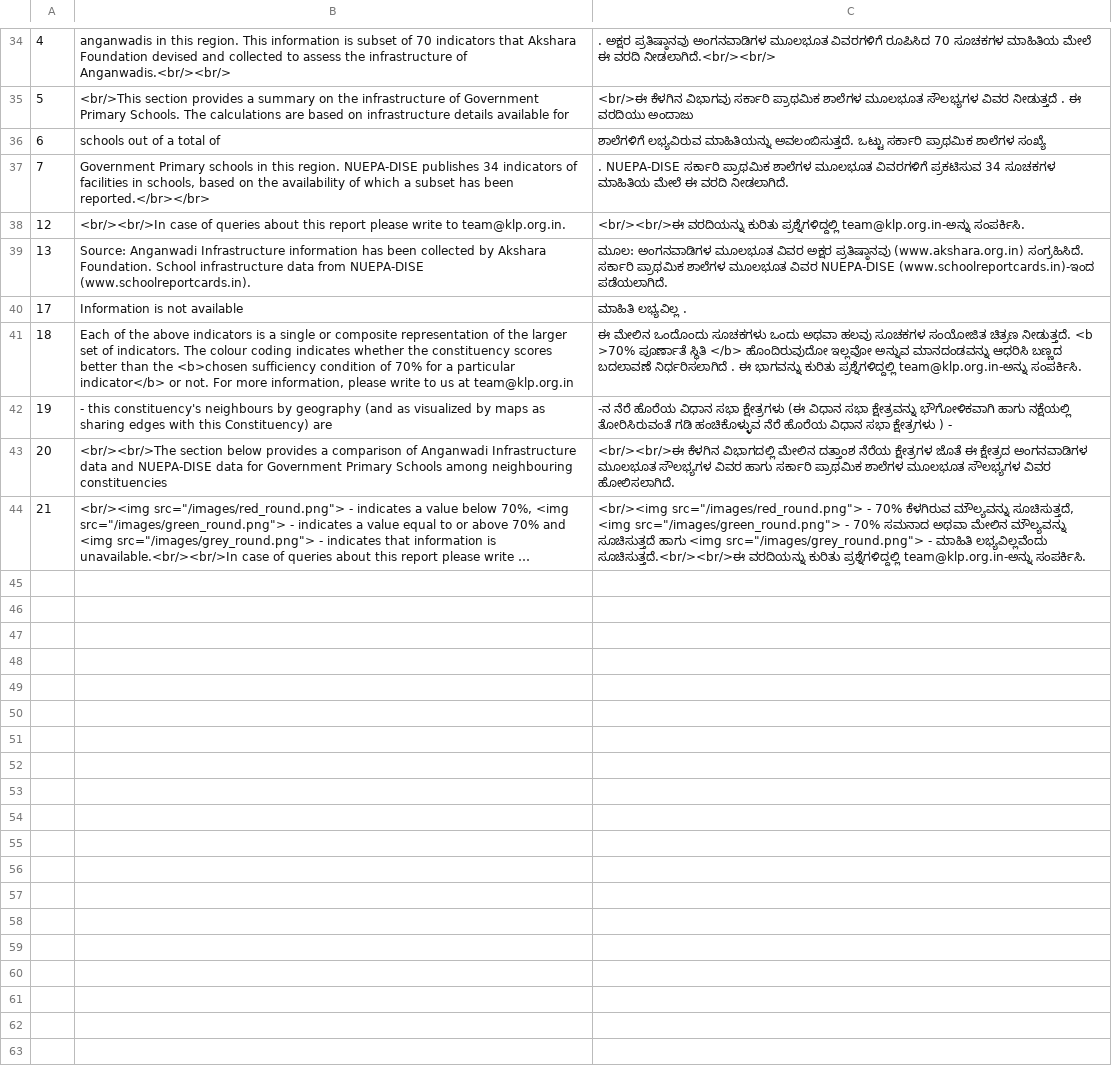
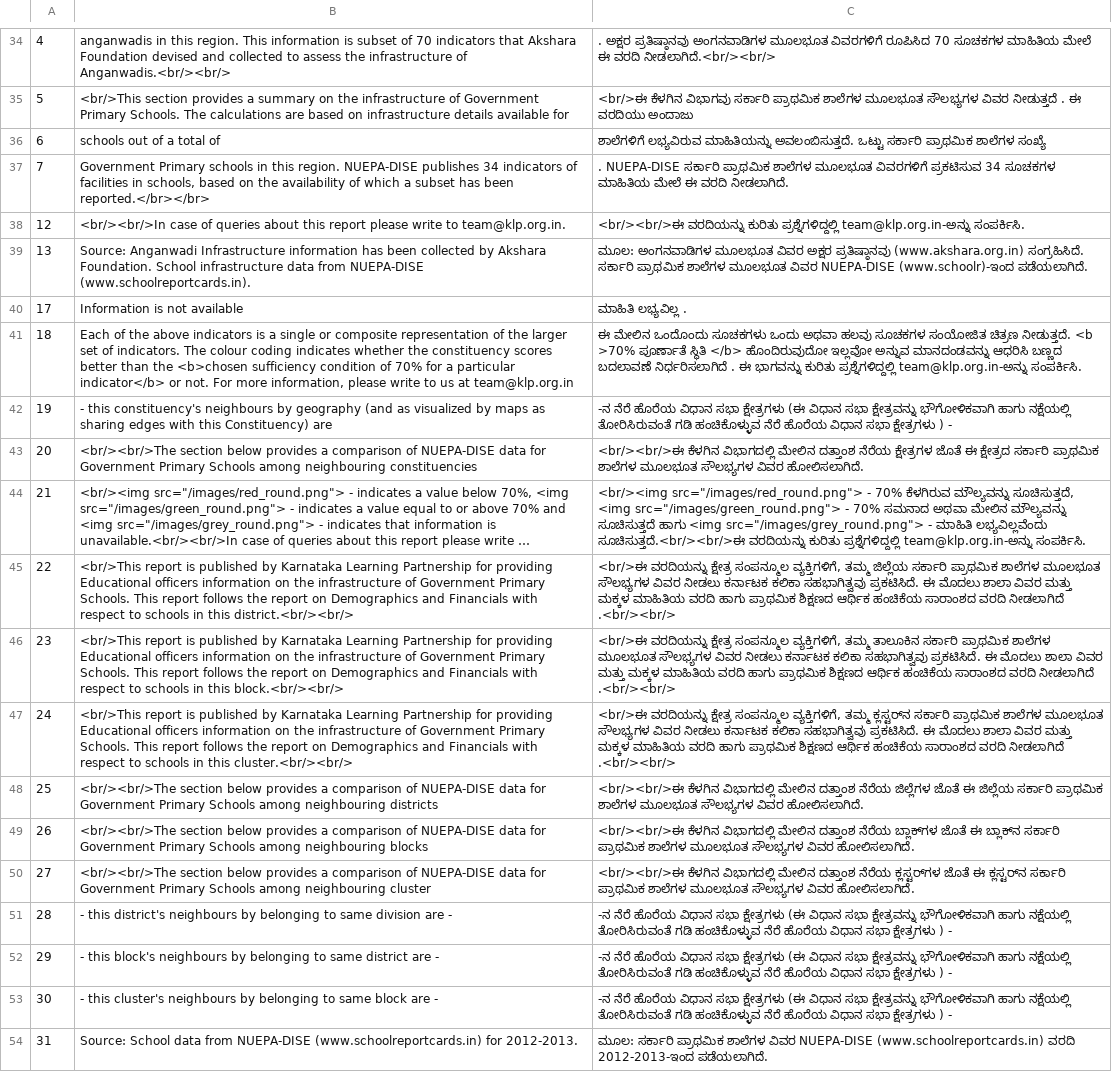
Before and after one commit to klpdotorg/klpreports, a CSV file: translations/infra_translations_text.csv, drawn as a sheet; only a part is shown, gaps mark what is left out; long unchanged cells end in …; the diff names each change by its address in the sheet, - before the commit and + after, or states it on an @@ line.

Commit message:
Added dist_blck_clst reports

```diff
--- a/translations/infra_translations_text.csv
+++ b/translations/infra_translations_text.csv
-C39: …ವಿವರ NUEPA-DISE (www.schoolreportcards.in)-ಇಂದ ಪಡೆಯಲಾಗಿದೆ.
+C39: …ವಿವರ NUEPA-DISE (www.schoolr)-ಇಂದ ಪಡೆಯಲಾಗಿದೆ.
-B43: …comparison of Anganwadi Infrastructure data and NUEPA-DISE data…
+B43: …comparison of NUEPA-DISE data…
-C43: …ಈ ಕ್ಷೇತ್ರದ ಅಂಗನವಾಡಿಗಳ ಮೂಲಭೂತ ಸೌಲಭ್ಯಗಳ ವಿವರ ಹಾಗು ಸರ್ಕಾರಿ ಪ್ರಾಥಮಿಕ…
+C43: …ಈ ಕ್ಷೇತ್ರದ ಸರ್ಕಾರಿ ಪ್ರಾಥಮಿಕ…
+row 45: 22 | <br/>This report is published by Karnataka Learning Partnership for providing Educational officers information on the infrastructure of Government Primary Schools. This report follows the report on Demographics and Financials with respect to schools in this district.<br/><br/> | <br/>ಈ ವರದಿಯನ್ನು ಕ್ಷೇತ್ರ ಸಂಪನ್ಮೂಲ ವ್ಯಕ್ತಿಗಳಿಗೆ, ತಮ್ಮ ಜಿಲ್ಲೆಯ ಸರ್ಕಾರಿ ಪ್ರಾಥಮಿಕ ಶಾಲೆಗಳ ಮೂಲಭೂತ ಸೌಲಭ್ಯಗಳ ವಿವರ ನೀಡಲು ಕರ್ನಾಟಕ ಕಲಿಕಾ ಸಹಭಾಗಿತ್ವವು ಪ್ರಕಟಿಸಿದೆ. ಈ ಮೊದಲು ಶಾಲಾ ವಿವರ ಮತ್ತು ಮಕ್ಕಳ ಮಾಹಿತಿಯ ವರದಿ ಹಾಗು ಪ್ರಾಥಮಿಕ ಶಿಕ್ಷಣದ ಆರ್ಥಿಕ ಹಂಚಿಕೆಯ ಸಾರಾಂಶದ ವರದಿ ನೀಡಲಾಗಿದೆ .<br/><br/>
+row 46: 23 | <br/>This report is published by Karnataka Learning Partnership for providing Educational officers information on the infrastructure of Government Primary Schools. This report follows the report on Demographics and Financials with respect to schools in this block.<br/><br/> | <br/>ಈ ವರದಿಯನ್ನು ಕ್ಷೇತ್ರ ಸಂಪನ್ಮೂಲ ವ್ಯಕ್ತಿಗಳಿಗೆ, ತಮ್ಮ ತಾಲೂಕಿನ ಸರ್ಕಾರಿ ಪ್ರಾಥಮಿಕ ಶಾಲೆಗಳ ಮೂಲಭೂತ ಸೌಲಭ್ಯಗಳ ವಿವರ ನೀಡಲು ಕರ್ನಾಟಕ ಕಲಿಕಾ ಸಹಭಾಗಿತ್ವವು ಪ್ರಕಟಿಸಿದೆ. ಈ ಮೊದಲು ಶಾಲಾ ವಿವರ ಮತ್ತು ಮಕ್ಕಳ ಮಾಹಿತಿಯ ವರದಿ ಹಾಗು ಪ್ರಾಥಮಿಕ ಶಿಕ್ಷಣದ ಆರ್ಥಿಕ ಹಂಚಿಕೆಯ ಸಾರಾಂಶದ ವರದಿ ನೀಡಲಾಗಿದೆ .<br/><br/>
+row 47: 24 | <br/>This report is published by Karnataka Learning Partnership for providing Educational officers information on the infrastructure of Government Primary Schools. This report follows the report on Demographics and Financials with respect to schools in this cluster.<br/><br/> | <br/>ಈ ವರದಿಯನ್ನು ಕ್ಷೇತ್ರ ಸಂಪನ್ಮೂಲ ವ್ಯಕ್ತಿಗಳಿಗೆ, ತಮ್ಮ ಕ್ಲಸ್ಟರ್‌ನ ಸರ್ಕಾರಿ ಪ್ರಾಥಮಿಕ ಶಾಲೆಗಳ ಮೂಲಭೂತ ಸೌಲಭ್ಯಗಳ ವಿವರ ನೀಡಲು ಕರ್ನಾಟಕ ಕಲಿಕಾ ಸಹಭಾಗಿತ್ವವು ಪ್ರಕಟಿಸಿದೆ. ಈ ಮೊದಲು ಶಾಲಾ ವಿವರ ಮತ್ತು ಮಕ್ಕಳ ಮಾಹಿತಿಯ ವರದಿ ಹಾಗು ಪ್ರಾಥಮಿಕ ಶಿಕ್ಷಣದ ಆರ್ಥಿಕ ಹಂಚಿಕೆಯ ಸಾರಾಂಶದ ವರದಿ ನೀಡಲಾಗಿದೆ .<br/><br/>
+row 48: 25 | <br/><br/>The section below provides a comparison of NUEPA-DISE data for Government Primary Schools among neighbouring districts | <br/><br/>ಈ ಕೆಳಗಿನ ವಿಭಾಗದಲ್ಲಿ ಮೇಲಿನ ದತ್ತಾಂಶ ನೆರೆಯ ಜಿಲ್ಲೆಗಳ ಜೊತೆ ಈ ಜಿಲ್ಲೆಯ ಸರ್ಕಾರಿ ಪ್ರಾಥಮಿಕ ಶಾಲೆಗಳ ಮೂಲಭೂತ ಸೌಲಭ್ಯಗಳ ವಿವರ ಹೋಲಿಸಲಾಗಿದೆ.
+row 49: 26 | <br/><br/>The section below provides a comparison of NUEPA-DISE data for Government Primary Schools among neighbouring blocks | <br/><br/>ಈ ಕೆಳಗಿನ ವಿಭಾಗದಲ್ಲಿ ಮೇಲಿನ ದತ್ತಾಂಶ ನೆರೆಯ ಬ್ಲಾಕ್‌ಗಳ ಜೊತೆ ಈ ಬ್ಲಾಕ್‌ನ ಸರ್ಕಾರಿ ಪ್ರಾಥಮಿಕ ಶಾಲೆಗಳ ಮೂಲಭೂತ ಸೌಲಭ್ಯಗಳ ವಿವರ ಹೋಲಿಸಲಾಗಿದೆ.
+row 50: 27 | <br/><br/>The section below provides a comparison of NUEPA-DISE data for Government Primary Schools among neighbouring cluster | <br/><br/>ಈ ಕೆಳಗಿನ ವಿಭಾಗದಲ್ಲಿ ಮೇಲಿನ ದತ್ತಾಂಶ ನೆರೆಯ ಕ್ಲಸ್ಟರ್‌ಗಳ ಜೊತೆ ಈ ಕ್ಲಸ್ಟರ್‌ನ ಸರ್ಕಾರಿ ಪ್ರಾಥಮಿಕ ಶಾಲೆಗಳ ಮೂಲಭೂತ ಸೌಲಭ್ಯಗಳ ವಿವರ ಹೋಲಿಸಲಾಗಿದೆ.
+row 51: 28 | - this district's neighbours by belonging to same division are - | -ನ ನೆರೆ ಹೊರೆಯ ವಿಧಾನ ಸಭಾ ಕ್ಷೇತ್ರಗಳು (ಈ ವಿಧಾನ ಸಭಾ ಕ್ಷೇತ್ರವನ್ನು ಭೌಗೋಳಿಕವಾಗಿ ಹಾಗು ನಕ್ಷೆಯಲ್ಲಿ ತೋರಿಸಿರುವಂತೆ ಗಡಿ ಹಂಚಿಕೊಳ್ಳುವ ನೆರೆ ಹೊರೆಯ ವಿಧಾನ ಸಭಾ ಕ್ಷೇತ್ರಗಳು ) -
+row 52: 29 | - this block's neighbours by belonging to same district are - | -ನ ನೆರೆ ಹೊರೆಯ ವಿಧಾನ ಸಭಾ ಕ್ಷೇತ್ರಗಳು (ಈ ವಿಧಾನ ಸಭಾ ಕ್ಷೇತ್ರವನ್ನು ಭೌಗೋಳಿಕವಾಗಿ ಹಾಗು ನಕ್ಷೆಯಲ್ಲಿ ತೋರಿಸಿರುವಂತೆ ಗಡಿ ಹಂಚಿಕೊಳ್ಳುವ ನೆರೆ ಹೊರೆಯ ವಿಧಾನ ಸಭಾ ಕ್ಷೇತ್ರಗಳು ) -
+row 53: 30 | - this cluster's neighbours by belonging to same block are - | -ನ ನೆರೆ ಹೊರೆಯ ವಿಧಾನ ಸಭಾ ಕ್ಷೇತ್ರಗಳು (ಈ ವಿಧಾನ ಸಭಾ ಕ್ಷೇತ್ರವನ್ನು ಭೌಗೋಳಿಕವಾಗಿ ಹಾಗು ನಕ್ಷೆಯಲ್ಲಿ ತೋರಿಸಿರುವಂತೆ ಗಡಿ ಹಂಚಿಕೊಳ್ಳುವ ನೆರೆ ಹೊರೆಯ ವಿಧಾನ ಸಭಾ ಕ್ಷೇತ್ರಗಳು ) -
+row 54: 31 | Source: School data from NUEPA-DISE (www.schoolreportcards.in) for 2012-2013. | ಮೂಲ: ಸರ್ಕಾರಿ ಪ್ರಾಥಮಿಕ ಶಾಲೆಗಳ ವಿವರ NUEPA-DISE (www.schoolreportcards.in) ವರದಿ 2012-2013-ಇಂದ ಪಡೆಯಲಾಗಿದೆ.
```
Also changed, not shown: translations/fin_translations_text.csv, translations/translations_dict.csv, 27 other files.
